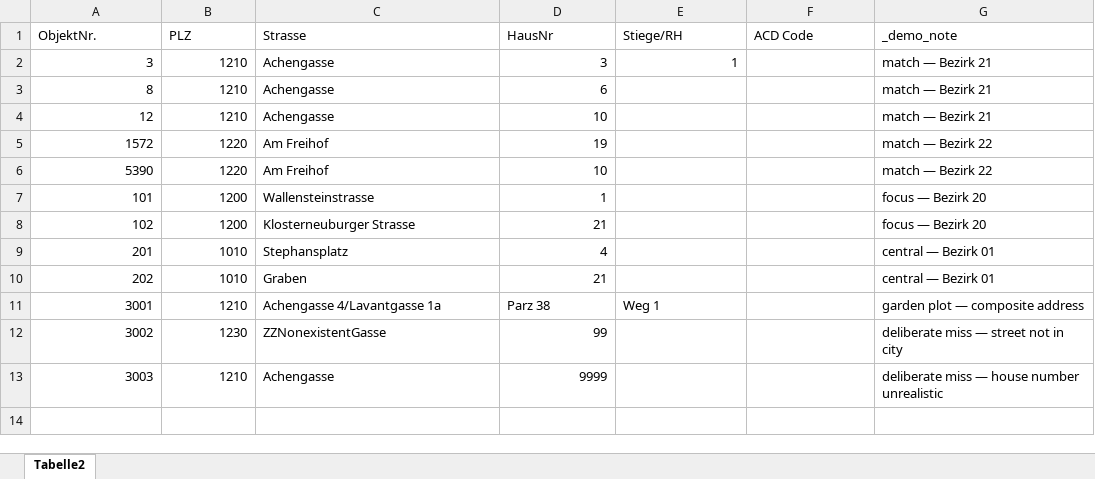
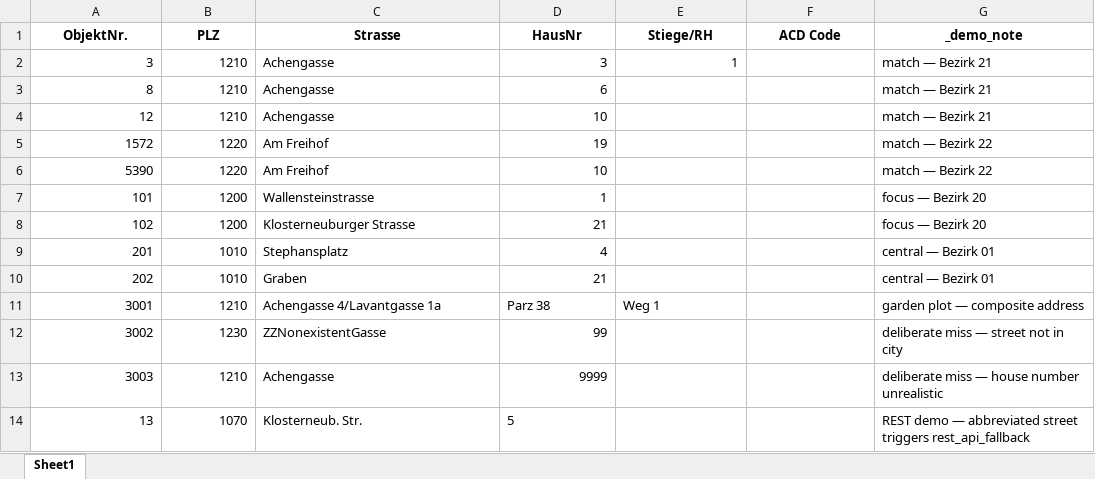
Before and after one commit to JohnGavin/acd_area_climate_design, an Excel workbook: docs/data/sample_acd_test.xlsx, sheet Sheet1, drawn as a sheet; values as stored, in another font and other column widths than the file's, no borders; the diff names each change by its address in the sheet, - before the commit and + after, or states it on an @@ line.

```diff
--- a/docs/data/sample_acd_test.xlsx (sheet Sheet1)
+++ b/docs/data/sample_acd_test.xlsx (sheet Sheet1)
-sheet tab: Tabelle2
+sheet tab: Sheet1
@@ A1:G1 bold: off → on, alignment: left → center @@
+row 14: 13 | 1070 | Klosterneub. Str. | 5 |  |  | REST demo — abbreviated street triggers rest_api_fallback
```
Also changed, not shown: inst/extdata/sample_acd_test.xlsx, 3 other files.
